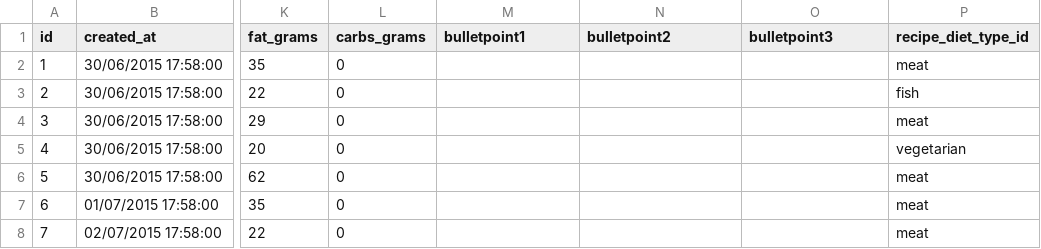
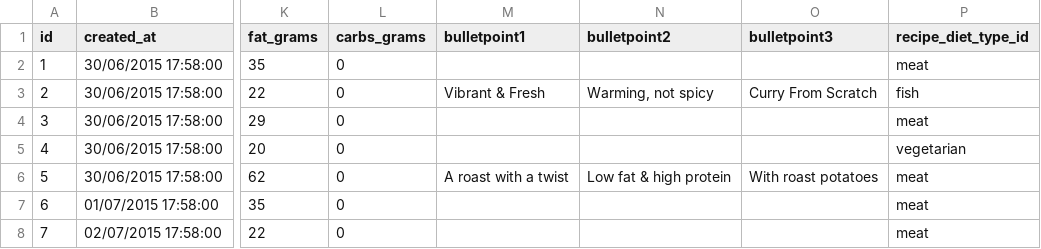
Before and after one commit to iliegurzun/cuisineapi, a CSV file: web/Gousto Engineering Test - Input - Sheet1 (2).csv, drawn as a sheet; only a part is shown, gaps mark what is left out; the diff covers the shown part only; the diff names each change by its address in the sheet, - before the commit and + after, or states it on an @@ line.

```diff
--- a/web/Gousto Engineering Test - Input - Sheet1 (2).csv
+++ b/web/Gousto Engineering Test - Input - Sheet1 (2).csv
-M3 (bulletpoint1): (empty)
+M3 (bulletpoint1): Vibrant & Fresh
-N3 (bulletpoint2): (empty)
+N3 (bulletpoint2): Warming, not spicy
-O3 (bulletpoint3): (empty)
+O3 (bulletpoint3): Curry From Scratch
-M6 (bulletpoint1): (empty)
+M6 (bulletpoint1): A roast with a twist
-N6 (bulletpoint2): (empty)
+N6 (bulletpoint2): Low fat & high protein
-O6 (bulletpoint3): (empty)
+O6 (bulletpoint3): With roast potatoes
```
Also changed, not shown: 21 edited cells elsewhere in this file, 17 other files.
